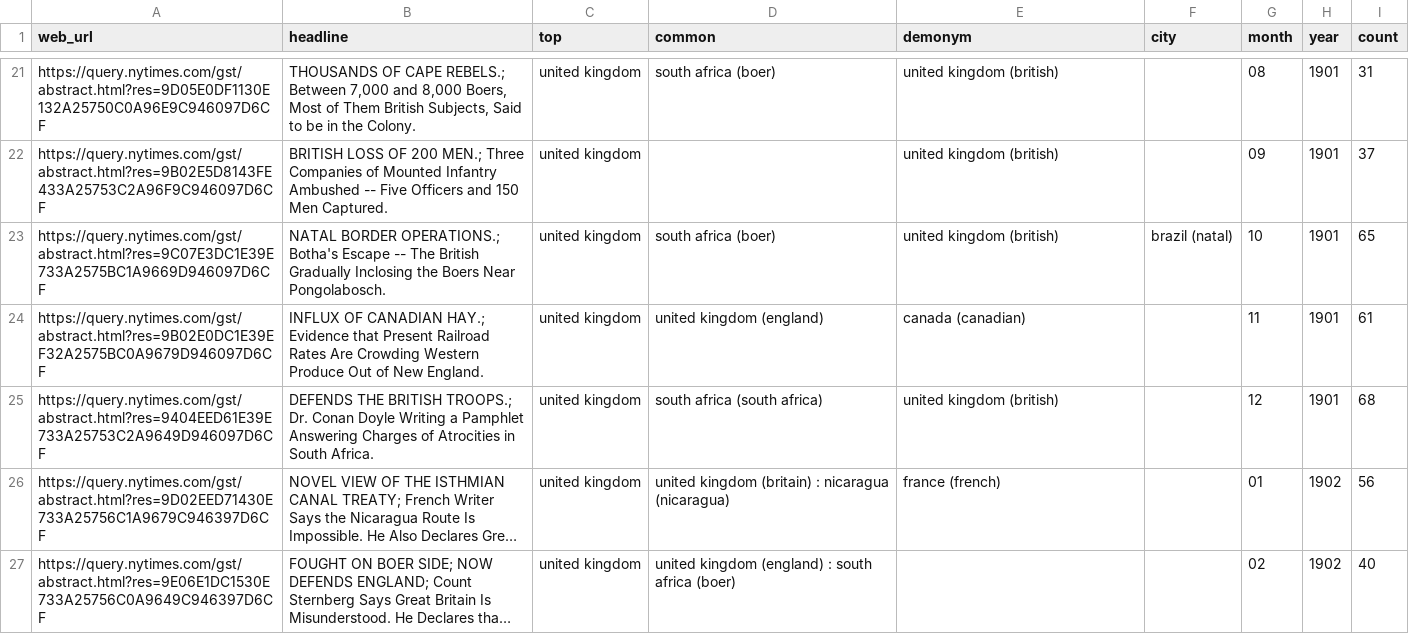
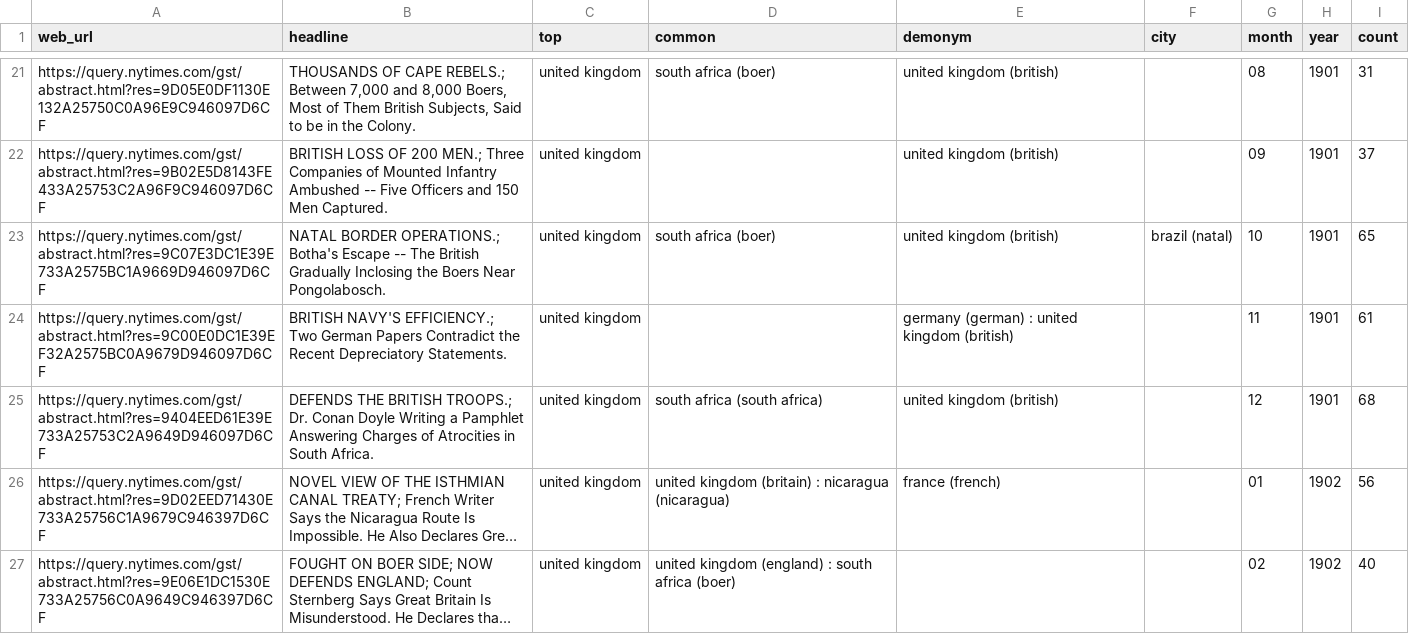
Before and after one commit to the-pudding/nyt-map, a CSV file: src/assets/data/headlines-prev.csv, drawn as a sheet; only a part is shown, gaps mark what is left out; long unchanged cells end in …; the diff covers the shown part only.

```diff
--- a/src/assets/data/headlines-prev.csv
+++ b/src/assets/data/headlines-prev.csv
@@ -23,3 +23,3 @@ https://query.nytimes.com/gst/abstract.html?res=9B02E5D8143FE433A25753C2A96F9C94
 https://query.nytimes.com/gst/abstract.html?res=9C07E3DC1E39E733A2575BC1A9669D946097D6CF,NATAL BORDER OPERATIONS.; Botha's Escape -- The British Gradually Inclosing the Boers Near Pongolabosch.,united kingdom,south africa (boer),united kingdom (british),brazil (natal),10,1901,65
-https://query.nytimes.com/gst/abstract.html?res=9B02E0DC1E39EF32A2575BC0A9679D946097D6CF,INFLUX OF CANADIAN HAY.; Evidence that Present Railroad Rates Are Crowding Western Produce Out of New England.,united kingdom,united kingdom (england),canada (canadian),,11,1901,61
+https://query.nytimes.com/gst/abstract.html?res=9C00E0DC1E39EF32A2575BC0A9679D946097D6CF,BRITISH NAVY'S EFFICIENCY.; Two German Papers Contradict the Recent Depreciatory Statements.,united kingdom,,germany (german) : united kingdom (british),,11,1901,61
 https://query.nytimes.com/gst/abstract.html?res=9404EED61E39E733A25753C2A9649D946097D6CF,DEFENDS THE BRITISH TROOPS.; Dr. Conan Doyle Writing a Pamphlet Answering Charges of Atrocities in South Africa.,united kingdom,south africa (south africa),united kingdom (british),,12,1901,68
```
Also changed, not shown: 35 edited cells elsewhere in this file, docs/assets/data/headlines-prev.csv, 7 other files.
